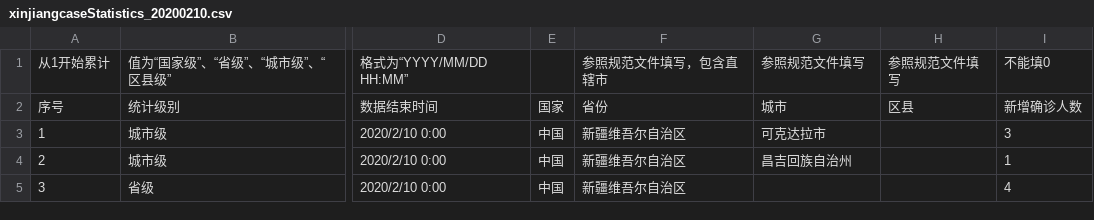
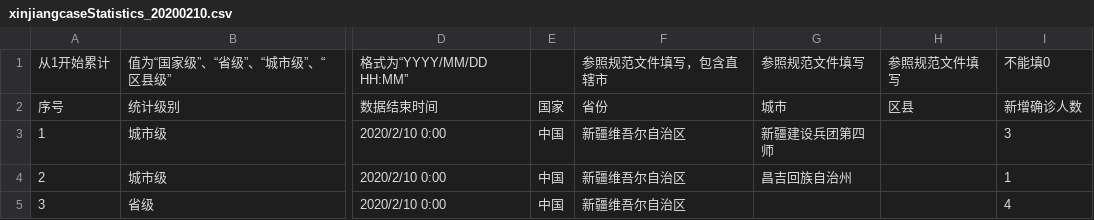
Before and after one commit to zhuchenlu/pkuvis.github.io, a CSV file: NCP/data/unchecked/manual_collect/china/xinjiang/xinjiangcaseStatistics_20200210.csv, drawn as a sheet; only a part is shown, gaps mark what is left out; the diff names each change by its address in the sheet, - before the commit and + after, or states it on an @@ line.

Commit message:
丁超新疆建设兵团更新2月10日12:50

```diff
--- a/NCP/data/unchecked/manual_collect/china/xinjiang/xinjiangcaseStatistics_20200210.csv
+++ b/NCP/data/unchecked/manual_collect/china/xinjiang/xinjiangcaseStatistics_20200210.csv
-G3: 可克达拉市
+G3: 新疆建设兵团第四师
```
